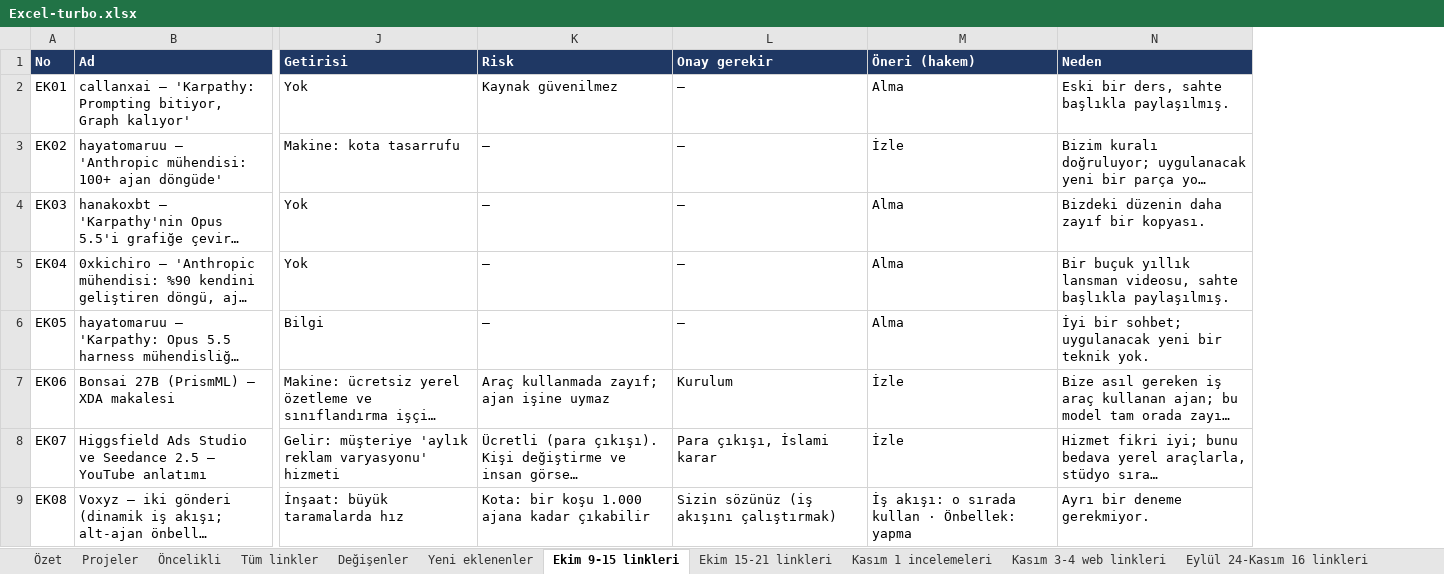
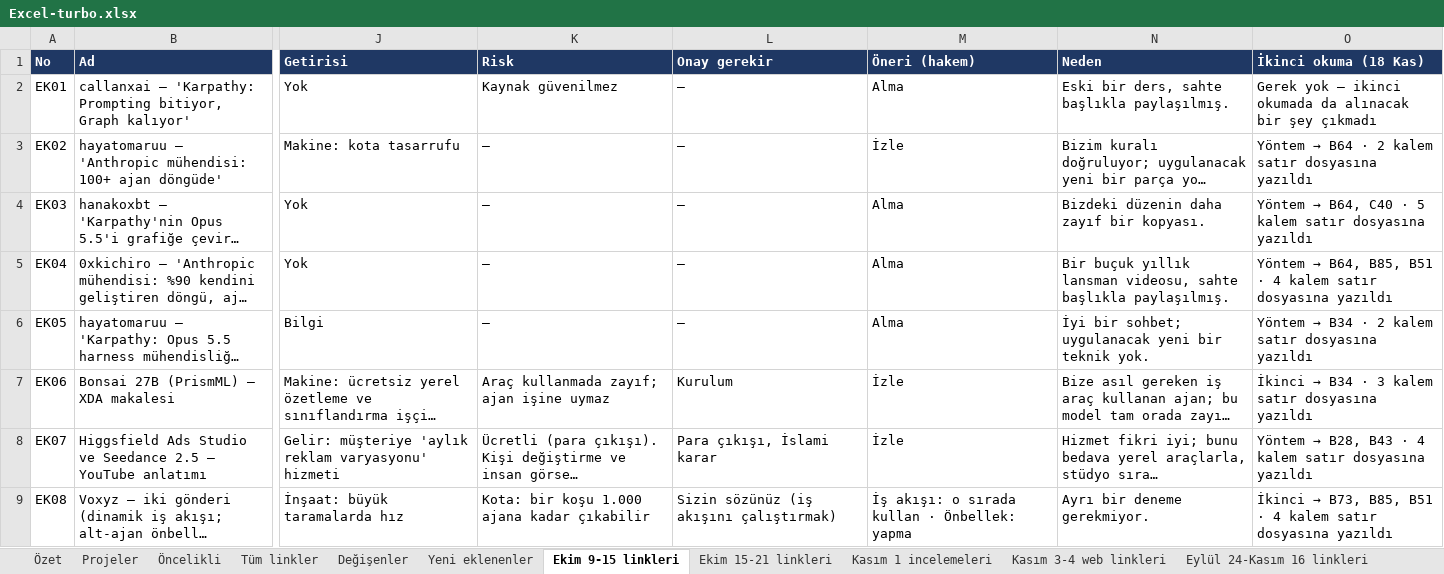
Before and after one commit to dxbglobalcom-ux/dxb-global-os, an Excel workbook: .planning/research/watch-links/2026-10-08-whatsapp/turbo/Excel-turbo.xlsx, sheet Ekim 9-15 linkleri, drawn as a sheet; only a part is shown, gaps mark what is left out; long unchanged cells end in …; values as stored, in another font and other column widths than the file's, no borders; the diff names each change by its address in the sheet, - before the commit and + after, or states it on an @@ line.

```diff
--- a/.planning/research/watch-links/2026-10-08-whatsapp/turbo/Excel-turbo.xlsx (sheet Ekim 9-15 linkleri)
+++ b/.planning/research/watch-links/2026-10-08-whatsapp/turbo/Excel-turbo.xlsx (sheet Ekim 9-15 linkleri)
+column O (İkinci okuma (18 Kas)), rows 2-9: Gerek yok — ikinci okumada da alınacak bir şey çıkmadı | Yöntem → B64 · 2 kalem satır dosyasına yazıldı | Yöntem → B64, C40 · 5 kalem satır dosyasına yazıldı | Yöntem → B64, B85, B51 · 4 kalem satır dosyasına yazıldı | Yöntem → B34 · 2 kalem satır dosyasına yazıldı | İkinci → B34 · 3 kalem satır dosyasına yazıldı | Yöntem → B28, B43 · 4 kalem satır dosyasına yazıldı | İkinci → B73, B85, B51 · 4 kalem satır dosyasına yazıldı
```
Also changed, not shown: sheet Yeni eklenenler, sheet Ekim 15-21 linkleri, sheet Kasım 1 incelemeleri, sheet Kasım 3-4 web linkleri.
